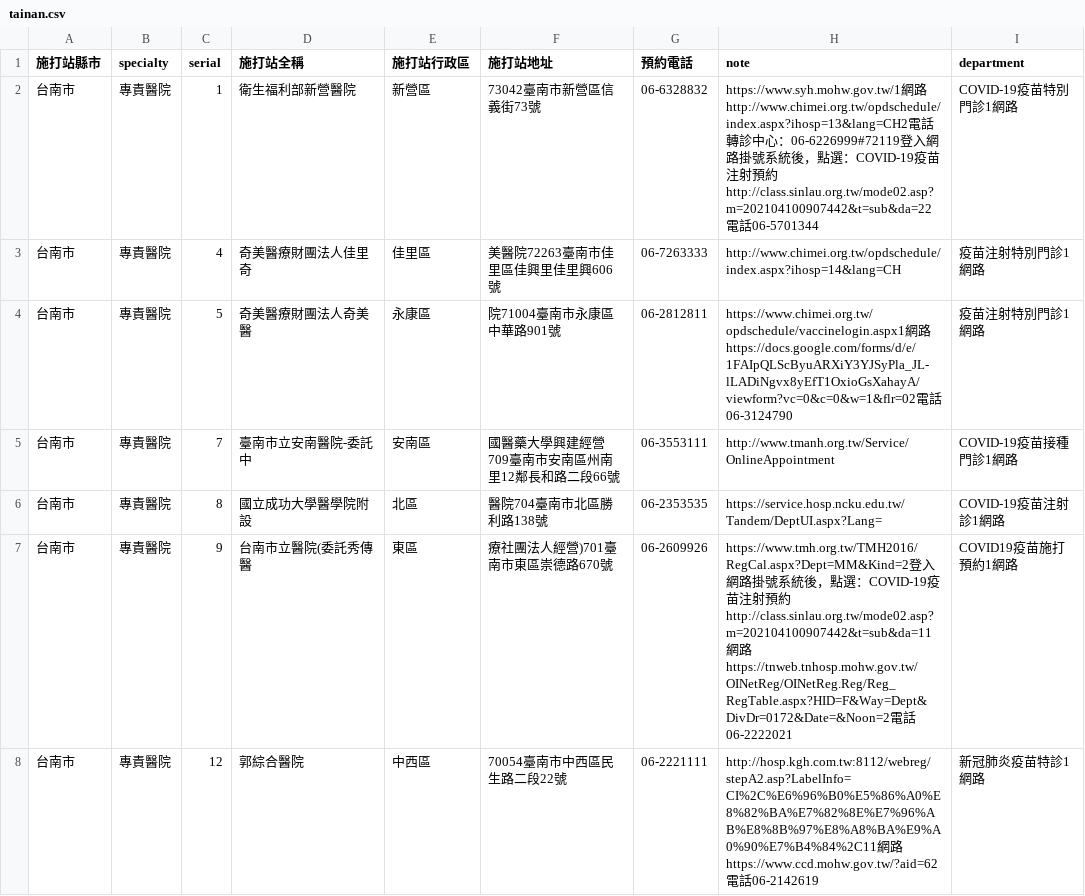
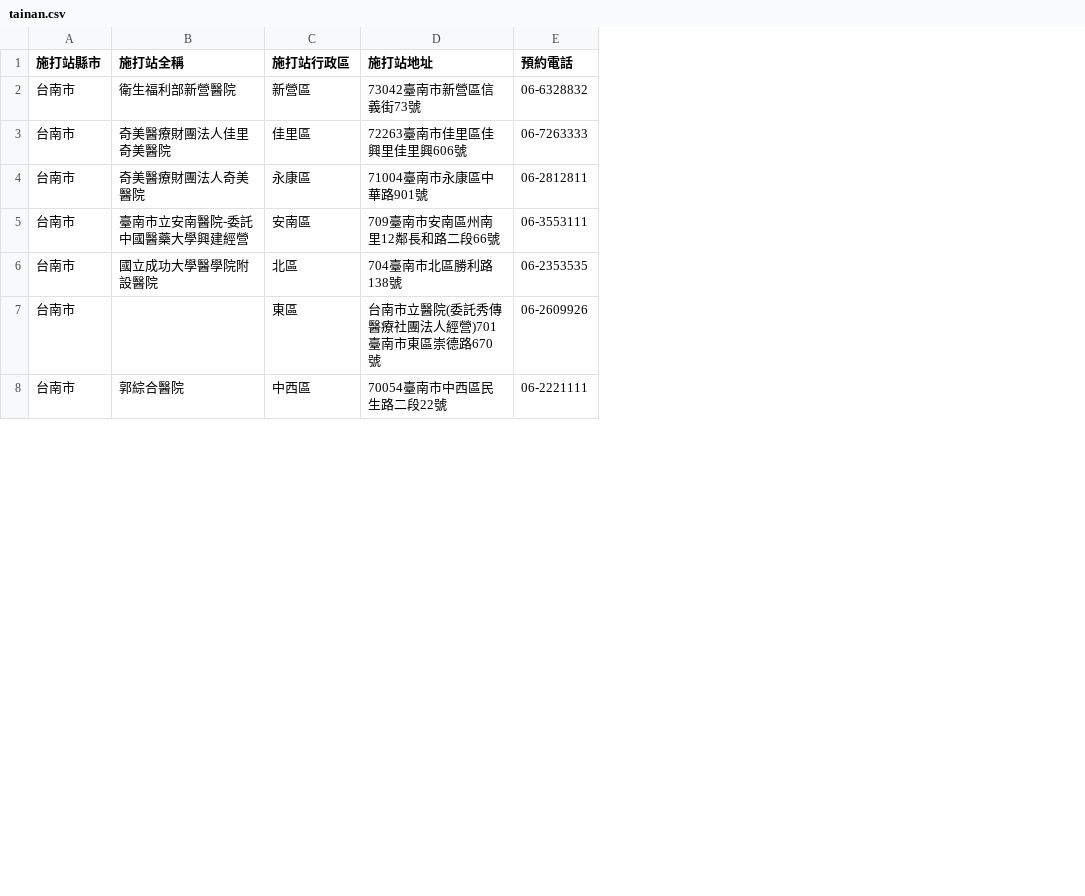
Before and after one commit to godgunman/vaxx, a CSV file: output/tainan.csv, drawn as a sheet; only a part is shown; removed rows and columns are numbered as before the commit, all else as after; the diff covers the shown part only; the diff names each change by its address in the sheet, - before the commit and + after, or states it on an @@ line.

Commit message:
Update output

```diff
--- a/output/tainan.csv
+++ b/output/tainan.csv
-column B (specialty), rows 2-8: all 專責醫院
-column C (serial), rows 2-8: 1 | 4 | 5 | 7 | 8 | 9 | 12
-column H (note), rows 2-8: https://www.syh.mohw.gov.tw/1網路http://www.chimei.org.tw/opdschedule/index.aspx?ihosp=13&lang=CH2電話轉診中心：06-6226999#72119登入網路掛號系統後，點選：COVID-19疫苗注射預約http://class.sinlau.org.tw/mode02.asp?m=202104100907442&t=sub&da=22電話06-5701344 | http://www.chimei.org.tw/opdschedule/index.aspx?ihosp=14&lang=CH | https://www.chimei.org.tw/opdschedule/vaccinelogin.aspx1網路https://docs.google.com/forms/d/e/1FAIpQLScByuARXiY3YJSyPla_JL-lLADiNgvx8yEfT1OxioGsXahayA/viewform?vc=0&c=0&w=1&flr=02電話06-3124790 | http://www.tmanh.org.tw/Service/OnlineAppointment | https://service.hosp.ncku.edu.tw/Tandem/DeptUI.aspx?Lang= | https://www.tmh.org.tw/TMH2016/RegCal.aspx?Dept=MM&Kind=2登入網路掛號系統後，點選：COVID-19疫苗注射預約http://class.sinlau.org.tw/mode02.asp?m=202104100907442&t=sub&da=11網路https://tnweb.tnhosp.mohw.gov.tw/OINetReg/OINetReg.Reg/Reg_RegTable.aspx?HID=F&Way=Dept&DivDr=0172&Date=&Noon=2電話06-2222021 | http://hosp.kgh.com.tw:8112/webreg/stepA2.asp?LabelInfo=CI%2C%E6%96%B0%E5%86%A0%E8%82%BA%E7%82%8E%E7%96%AB%E8%8B%97%E8%A8%BA%E9%A0%90%E7%B4%84%2C11網路https://www.ccd.mohw.gov.tw/?aid=62電話06-2142619
-column I (department), rows 2-8: COVID-19疫苗特別門診1網路 | 疫苗注射特別門診1網路 | 疫苗注射特別門診1網路 | COVID-19疫苗接種門診1網路 | COVID-19疫苗注射診1網路 | COVID19疫苗施打預約1網路 | 新冠肺炎疫苗特診1網路
-B3 (施打站全稱): 奇美醫療財團法人佳里奇
+B3 (施打站全稱): 奇美醫療財團法人佳里奇美醫院
-D3 (施打站地址): 美醫院72263臺南市佳里區佳興里佳里興606號
+D3 (施打站地址): 72263臺南市佳里區佳興里佳里興606號
-B4 (施打站全稱): 奇美醫療財團法人奇美醫
+B4 (施打站全稱): 奇美醫療財團法人奇美醫院
-D4 (施打站地址): 院71004臺南市永康區中華路901號
+D4 (施打站地址): 71004臺南市永康區中華路901號
-B5 (施打站全稱): 臺南市立安南醫院-委託中
+B5 (施打站全稱): 臺南市立安南醫院-委託中國醫藥大學興建經營
-D5 (施打站地址): 國醫藥大學興建經營709臺南市安南區州南里12鄰長和路二段66號
+D5 (施打站地址): 709臺南市安南區州南里12鄰長和路二段66號
-B6 (施打站全稱): 國立成功大學醫學院附設
+B6 (施打站全稱): 國立成功大學醫學院附設醫院
-D6 (施打站地址): 醫院704臺南市北區勝利路138號
+D6 (施打站地址): 704臺南市北區勝利路138號
-B7 (施打站全稱): 台南市立醫院(委託秀傳醫
+B7 (施打站全稱): (empty)
-D7 (施打站地址): 療社團法人經營)701臺南市東區崇德路670號
+D7 (施打站地址): 台南市立醫院(委託秀傳醫療社團法人經營)701臺南市東區崇德路670號
```
Also changed, not shown: 6 added rows and 25 edited cells elsewhere in this file, 1 other file.
